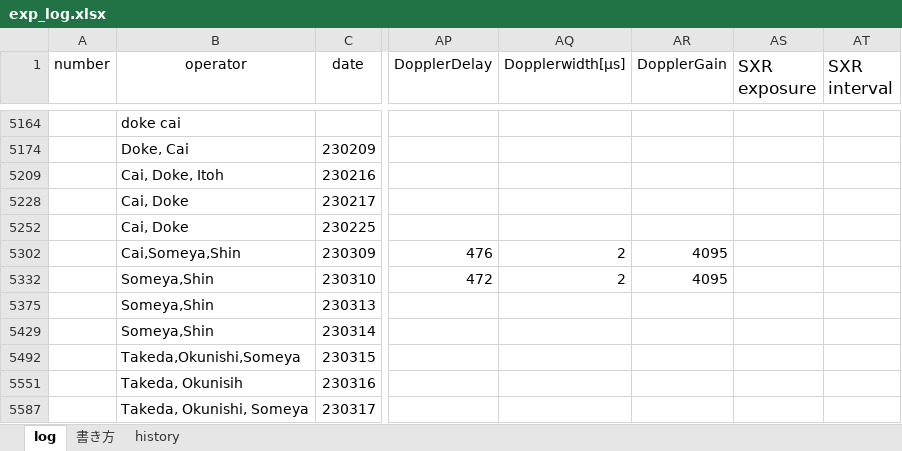
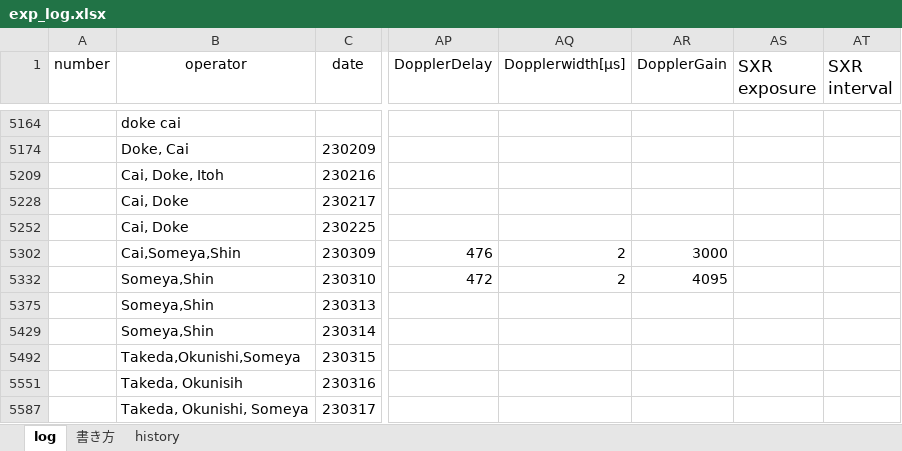
Before and after one commit to ruriyoshi/test-open, an Excel workbook: doppler-probe/2023/pcb_ionflow/exp_log.xlsx, sheet log, drawn as a sheet; only a part is shown, gaps mark what is left out; values as stored, in another font and other column widths than the file's, no borders; charts and pictures not drawn; the diff covers the shown part only; the diff names each change by its address in the sheet, - before the commit and + after, or states it on an @@ line.

```diff
--- a/doppler-probe/2023/pcb_ionflow/exp_log.xlsx (sheet log)
+++ b/doppler-probe/2023/pcb_ionflow/exp_log.xlsx (sheet log)
-AR5302 (DopplerGain): 4095
+AR5302 (DopplerGain): 3000
```
Also changed, not shown: 25 hidden or unhidden rows elsewhere in this sheet, hidden cells, doppler-probe/2023/pcb_ionflow/coeff200ch.xlsx, 22 other files.
